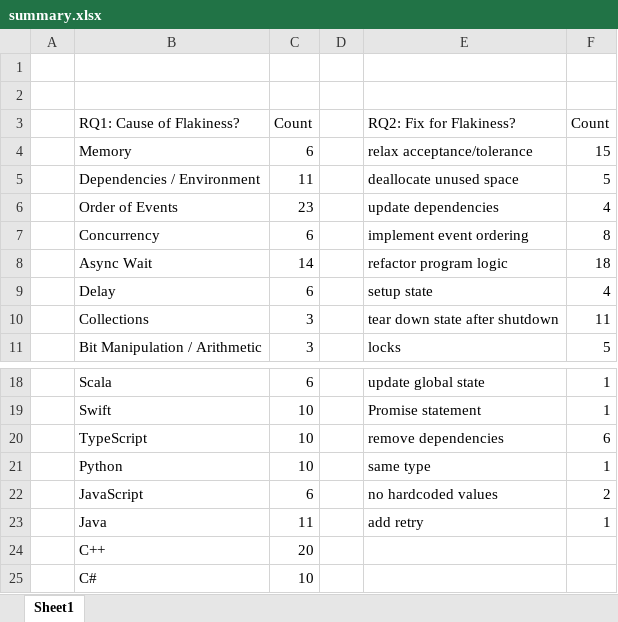
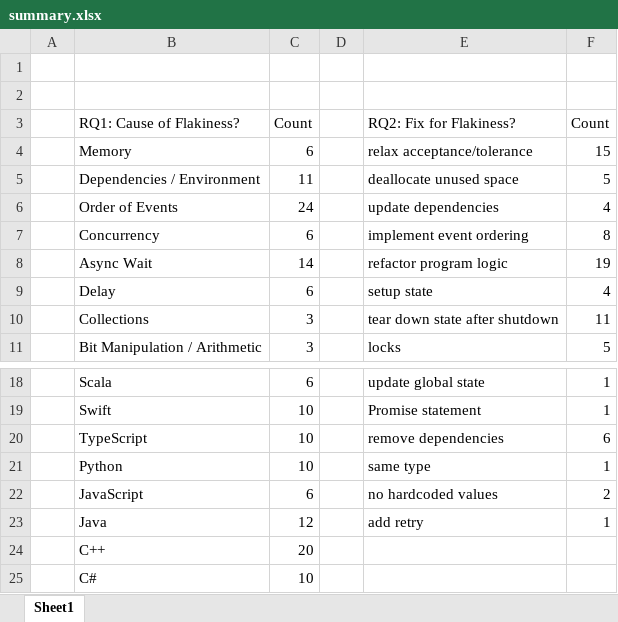
Before and after one commit to keshav-narasimhan/ECE382V_An_Empirical_Analysis_of_Flaky_Tests_In_Industry_Software, an Excel workbook: summary.xlsx, sheet Sheet1, drawn as a sheet; only a part is shown, gaps mark what is left out; values as stored, in another font and other column widths than the file's, no borders; table styles not drawn; the diff names each change by its address in the sheet, - before the commit and + after, or states it on an @@ line.

```diff
--- a/summary.xlsx (sheet Sheet1)
+++ b/summary.xlsx (sheet Sheet1)
-C6: 23
+C6: 24
-F8: 18
+F8: 19
-C23: 11
+C23: 12
```
Also changed, not shown: 1 other file.
